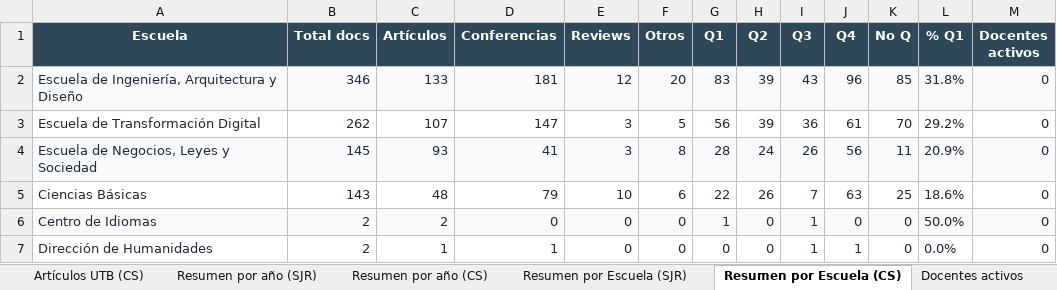
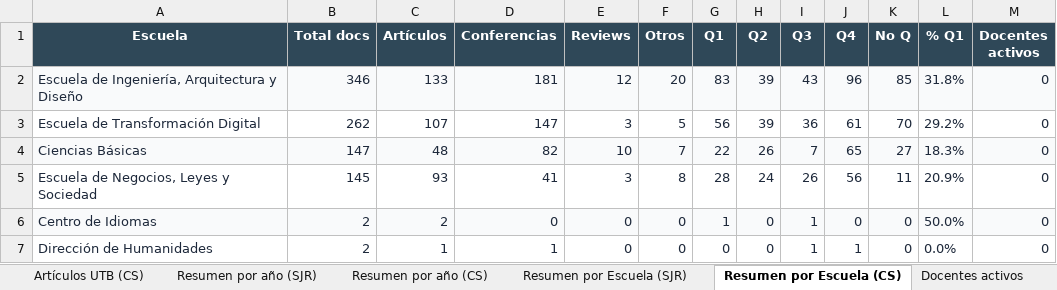
Before and after one commit to sierraporta/Scopus-Metrics-UTB, an Excel workbook: tables.xlsx, sheet Resumen por Escuela (CS), drawn as a sheet; values as stored, in another font and other column widths than the file's, no borders; removed rows and columns are numbered as before the commit, all else as after; the diff names each change by its address in the sheet, - before the commit and + after, or states it on an @@ line.

```diff
--- a/tables.xlsx (sheet Resumen por Escuela (CS))
+++ b/tables.xlsx (sheet Resumen por Escuela (CS))
+row 4: Ciencias Básicas | 147 | 48 | 82 | 10 | 7 | 22 | 26 | 7 | 65 | 27 | 18.3% | 0
-A5:M5 fill: #F9FAFB
+A5:M5 fill: none
-row 5: Ciencias Básicas | 143 | 48 | 79 | 10 | 6 | 22 | 26 | 7 | 63 | 25 | 18.6% | 0
```
Also changed, not shown: sheet Resumen por Escuela (SJR), sheet Docentes activos, sheet Artículos UTB (CS), sheet Artículos UTB (SJR), autores_pivot_cuartiles.xlsx, 1 other file.
